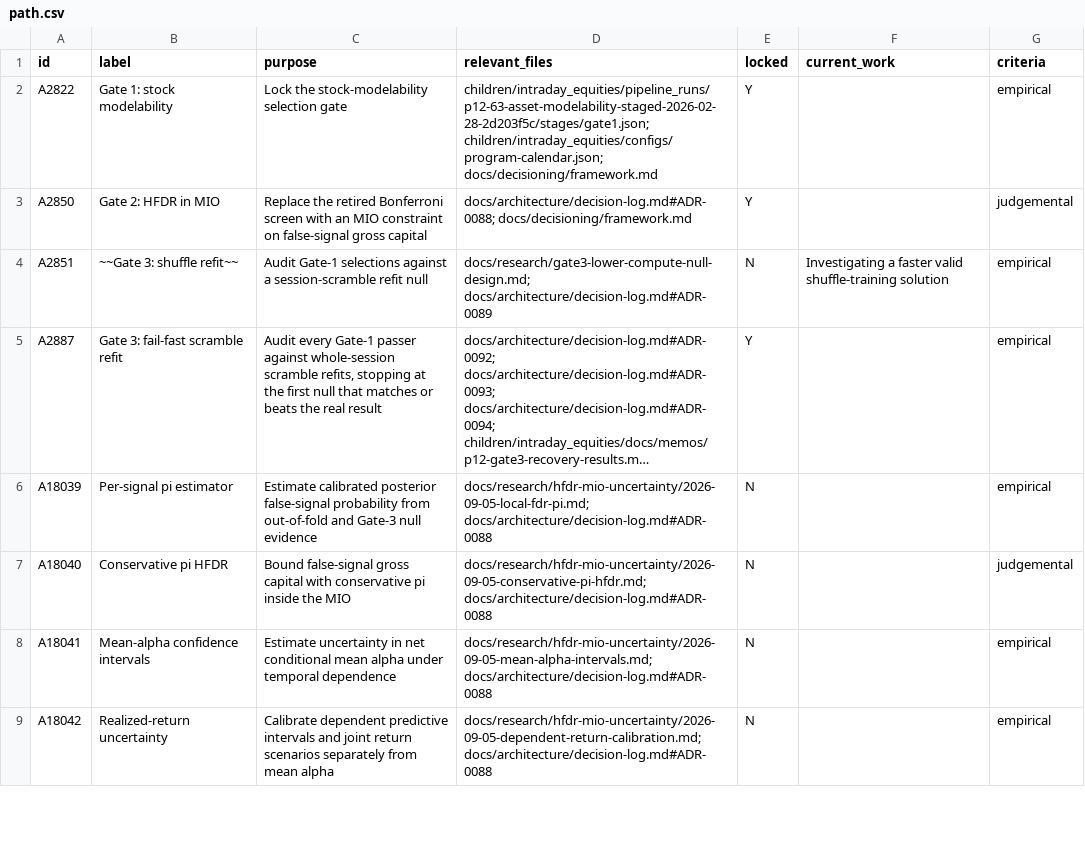
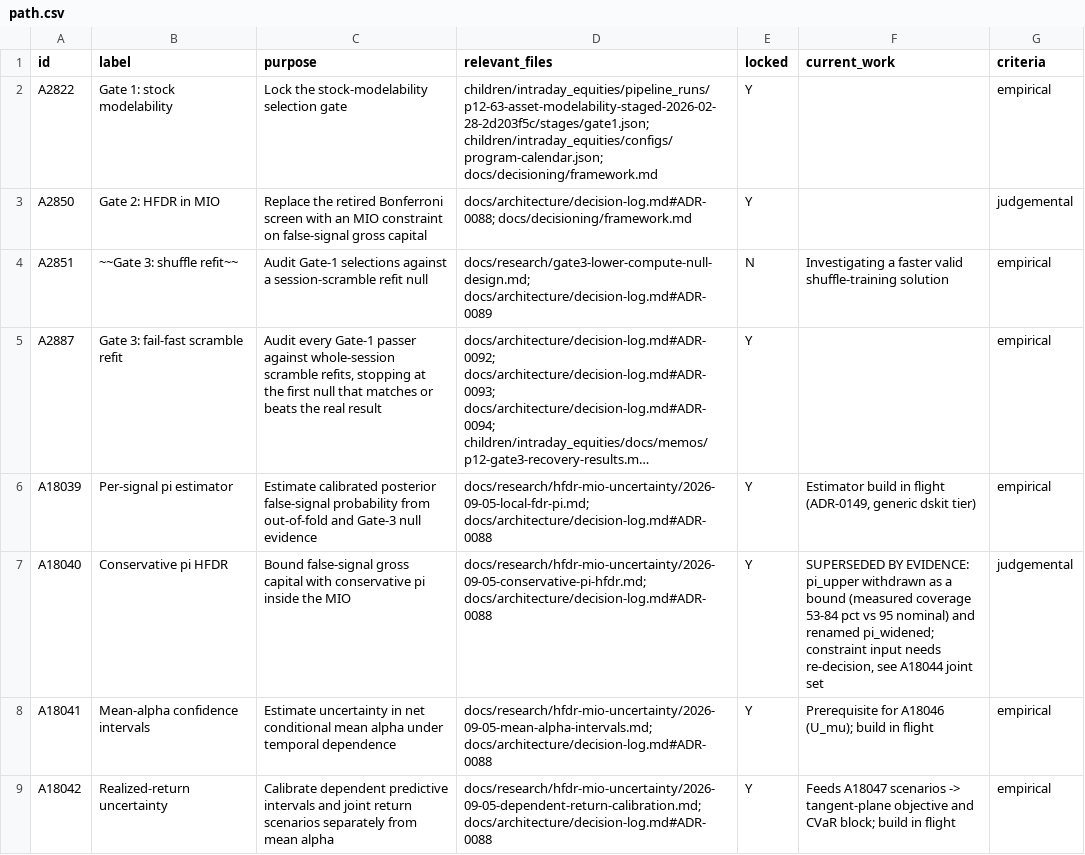
Before and after one commit to gdrusse/dskit, a CSV file: children/intraday_equities/docs/decisioning/path.csv, drawn as a sheet; only a part is shown; long unchanged cells end in …; the diff covers the shown part only; the diff names each change by its address in the sheet, - before the commit and + after, or states it on an @@ line.

```diff
--- a/children/intraday_equities/docs/decisioning/path.csv
+++ b/children/intraday_equities/docs/decisioning/path.csv
-E6:E9 (locked): N
+E6:E9 (locked): Y
-F6 (current_work): (empty)
+F6 (current_work): Estimator build in flight (ADR-0149, generic dskit tier)
-F7 (current_work): (empty)
+F7 (current_work): SUPERSEDED BY EVIDENCE: pi_upper withdrawn as a bound (measured coverage 53-84 pct vs 95 nominal) and renamed pi_widened; constraint input needs re-decision, see A18044 joint set
-F8 (current_work): (empty)
+F8 (current_work): Prerequisite for A18046 (U_mu); build in flight
-F9 (current_work): (empty)
+F9 (current_work): Feeds A18047 scenarios -> tangent-plane objective and CVaR block; build in flight
```
Also changed, not shown: 6 edited cells elsewhere in this file, 2 other files.
